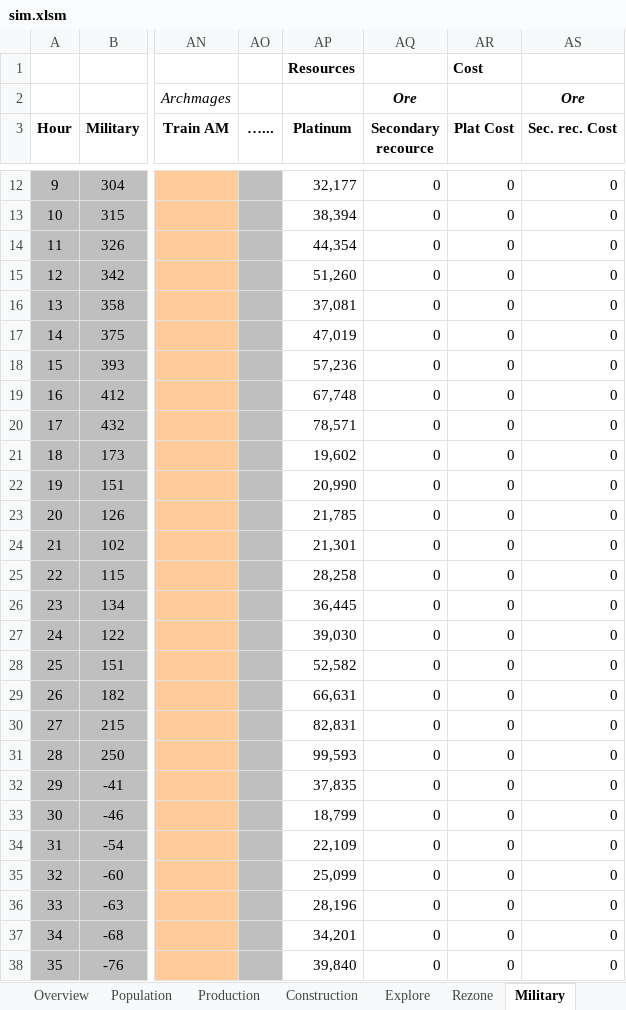
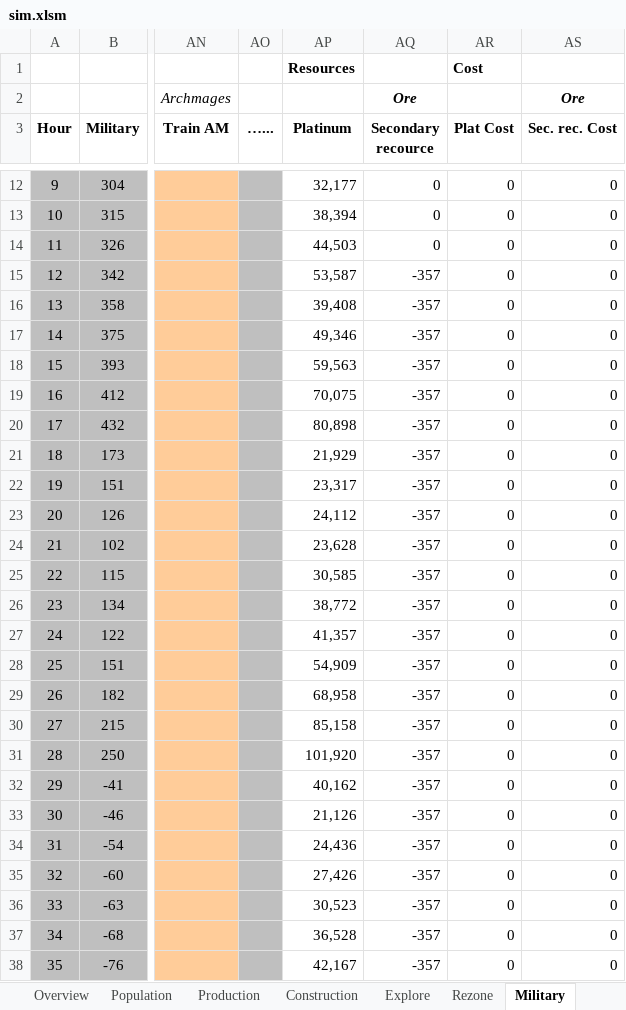
Before and after one commit to rxx/od_sim, an Excel workbook: data/sim.xlsm, sheet Military, drawn as a sheet; only a part is shown, gaps mark what is left out; values as stored, in another font and other column widths than the file's, no borders; conditional formats and table styles not drawn; the diff covers the shown part only; the diff names each change by its address in the sheet, - before the commit and + after, or states it on an @@ line.

```diff
--- a/data/sim.xlsm (sheet Military)
+++ b/data/sim.xlsm (sheet Military)
-AP14 (Platinum): 44,354
+AP14 (Platinum): 44,503
-AP15 (Platinum): 51,260
+AP15 (Platinum): 53,587
-AQ15:AQ38 (Secondary recource): 0
+AQ15:AQ38 (Secondary recource): -357
-AP16 (Platinum): 37,081
+AP16 (Platinum): 39,408
-AP17 (Platinum): 47,019
+AP17 (Platinum): 49,346
-AP18 (Platinum): 57,236
+AP18 (Platinum): 59,563
-AP19 (Platinum): 67,748
+AP19 (Platinum): 70,075
-AP20 (Platinum): 78,571
+AP20 (Platinum): 80,898
-AP21 (Platinum): 19,602
+AP21 (Platinum): 21,929
-AP22 (Platinum): 20,990
+AP22 (Platinum): 23,317
-AP23 (Platinum): 21,785
+AP23 (Platinum): 24,112
-AP24 (Platinum): 21,301
+AP24 (Platinum): 23,628
-AP25 (Platinum): 28,258
+AP25 (Platinum): 30,585
-AP26 (Platinum): 36,445
+AP26 (Platinum): 38,772
-AP27 (Platinum): 39,030
+AP27 (Platinum): 41,357
-AP28 (Platinum): 52,582
+AP28 (Platinum): 54,909
-AP29 (Platinum): 66,631
+AP29 (Platinum): 68,958
-AP30 (Platinum): 82,831
+AP30 (Platinum): 85,158
-AP31 (Platinum): 99,593
+AP31 (Platinum): 101,920
-AP32 (Platinum): 37,835
+AP32 (Platinum): 40,162
-AP33 (Platinum): 18,799
+AP33 (Platinum): 21,126
-AP34 (Platinum): 22,109
+AP34 (Platinum): 24,436
-AP35 (Platinum): 25,099
+AP35 (Platinum): 27,426
-AP36 (Platinum): 28,196
+AP36 (Platinum): 30,523
-AP37 (Platinum): 34,201
+AP37 (Platinum): 36,528
-AP38 (Platinum): 39,840
+AP38 (Platinum): 42,167
```
Also changed, not shown: 196 edited cells elsewhere in this sheet, sheet Production, sheet Imps, sheet Construction, sheet Explore, sheet Rezone, sheet Magic, 2 more sheets, formulas that keep their value, 1 other file.
